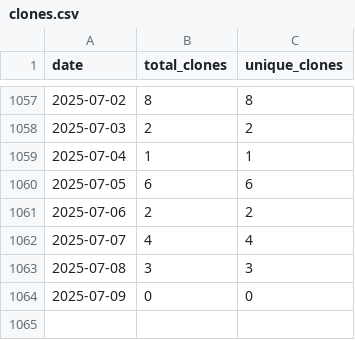
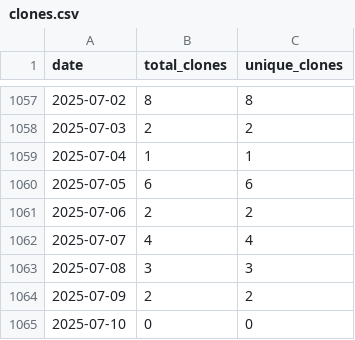
Before and after one commit to wumphlett/COMP-1210, a CSV file: .traffic/clones.csv, drawn as a sheet; only a part is shown, gaps mark what is left out.

Commit message:
Updating repository traffic

```diff
--- a/.traffic/clones.csv
+++ b/.traffic/clones.csv
@@ -1063,2 +1063,3 @@ date,total_clones,unique_clones
 2025-07-08,3,3
-2025-07-09,0,0
+2025-07-09,2,2
+2025-07-10,0,0
```
Also changed, not shown: .traffic/views.csv, 3 other files.
